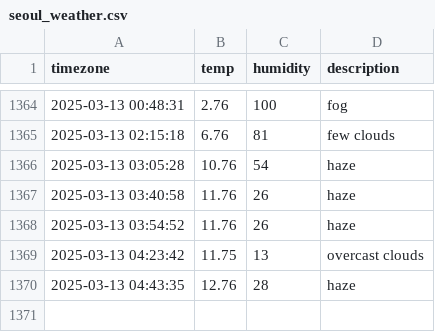
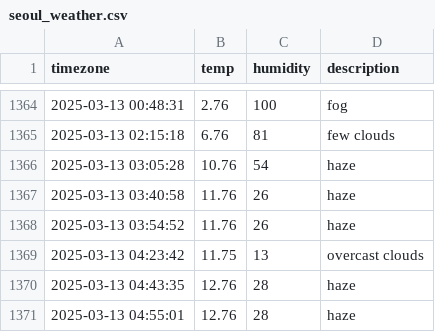
Before and after one commit to parkdohyeon0428/seoul_weather, a CSV file: seoul_weather.csv, drawn as a sheet; only a part is shown, gaps mark what is left out.

```diff
--- a/seoul_weather.csv
+++ b/seoul_weather.csv
@@ -1370 +1370,2 @@ timezone,temp,humidity,description
 2025-03-13 04:43:35,12.76,28,haze
+2025-03-13 04:55:01,12.76,28,haze
```
